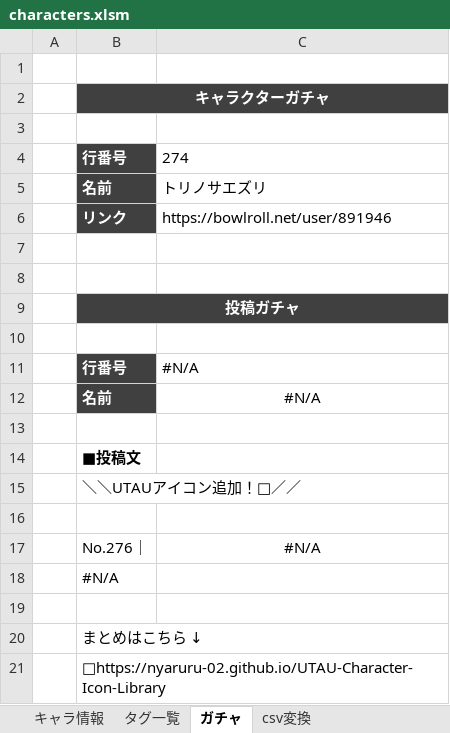
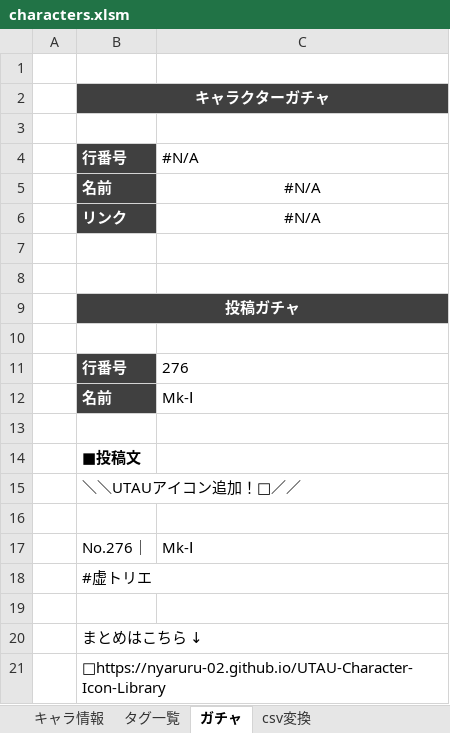
Before and after one commit to nyaruru-02/UTAU-Character-Icon-Library, an Excel workbook: data/characters.xlsm, sheet ガチャ, drawn as a sheet; values as stored, in another font and other column widths than the file's, no borders; the diff names each change by its address in the sheet, - before the commit and + after, or states it on an @@ line.

```diff
--- a/data/characters.xlsm (sheet ガチャ)
+++ b/data/characters.xlsm (sheet ガチャ)
-C4: 274
+C4: #N/A
-C5: トリノサエズリ
+C5: #N/A
-C5:C6 alignment: left
+C5:C6 alignment: center
-C6: https://bowlroll.net/user/891946
+C6: #N/A
-C11: #N/A
+C11: 276
-C12: #N/A
+C12: Mk-Ⅰ
-C12 alignment: center
+C12 alignment: left
-C17: #N/A
+C17: Mk-Ⅰ
-C17 alignment: center
+C17 alignment: left
-B18: #N/A
+B18: #虚トリエ
```
Also changed, not shown: sheet キャラ情報, sheet csv変換, hidden cells, 2 other files.
